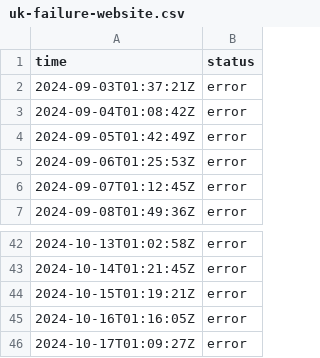
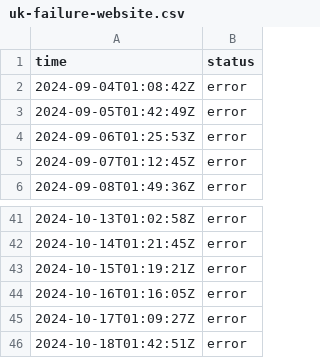
Before and after one commit to jln-brtn/statusbase-reborn, a CSV file: ci/logs/uk-failure-website.csv, drawn as a sheet; only a part is shown, gaps mark what is left out.

```diff
--- a/ci/logs/uk-failure-website.csv
+++ b/ci/logs/uk-failure-website.csv
@@ -1,3 +1,2 @@
 time,status
-2024-09-03T01:37:21Z,error
 2024-09-04T01:08:42Z,error
@@ -46 +45,2 @@ time,status
 2024-10-17T01:09:27Z,error
+2024-10-18T01:42:51Z,error
```
Also changed, not shown: ci/logs/fr-google.csv, ci/logs/fr-hugging-face.csv, 3 other files.
